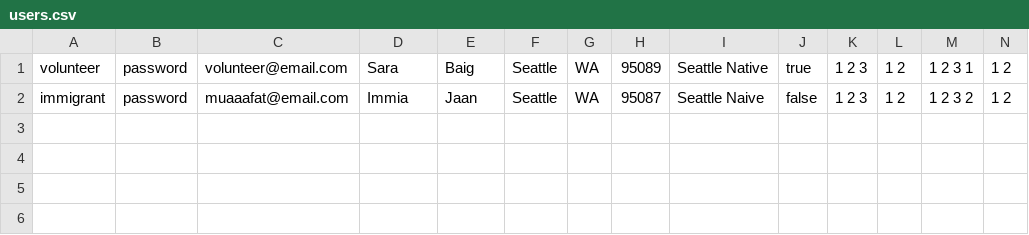
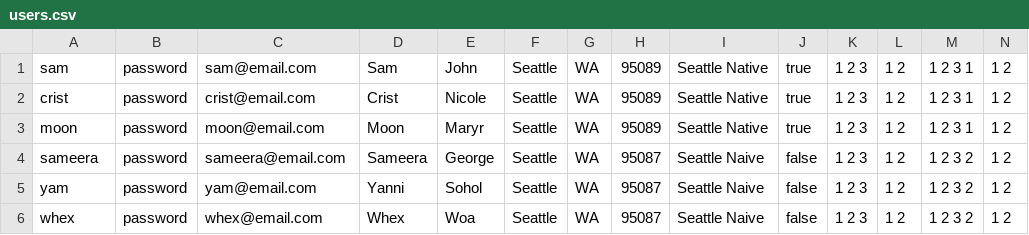
Before and after one commit to sarashahbaig/mezbaan, a CSV file: server/mockdata/users.csv, drawn as a sheet; only a part is shown; addresses are those after the commit; rows hold the shown columns only; the diff names each change by its address in the sheet, - before the commit and + after, or states it on an @@ line.

Commit message:
edited data

```diff
--- a/server/mockdata/users.csv
+++ b/server/mockdata/users.csv
-A1: volunteer
+A1: sam
-C1: volunteer@email.com
+C1: sam@email.com
-D1: Sara
+D1: Sam
-E1: Baig
+E1: John
+row 2: crist | password | crist@email.com | Crist | Nicole | Seattle | WA | 95089 | Seattle Native | true | 1 2 3 | 1 2 | 1 2 3 1 | 1 2
+row 3: moon | password | moon@email.com | Moon | Maryr | Seattle | WA | 95089 | Seattle Native | true | 1 2 3 | 1 2 | 1 2 3 1 | 1 2
+row 4: sameera | password | sameera@email.com | Sameera | George | Seattle | WA | 95087 | Seattle Naive | false | 1 2 3 | 1 2 | 1 2 3 2 | 1 2
-A5: immigrant
+A5: yam
-C5: muaaafat@email.com
+C5: yam@email.com
-D5: Immia
+D5: Yanni
-E5: Jaan
+E5: Sohol
+row 6: whex | password | whex@email.com | Whex | Woa | Seattle | WA | 95087 | Seattle Naive | false | 1 2 3 | 1 2 | 1 2 3 2 | 1 2
```
